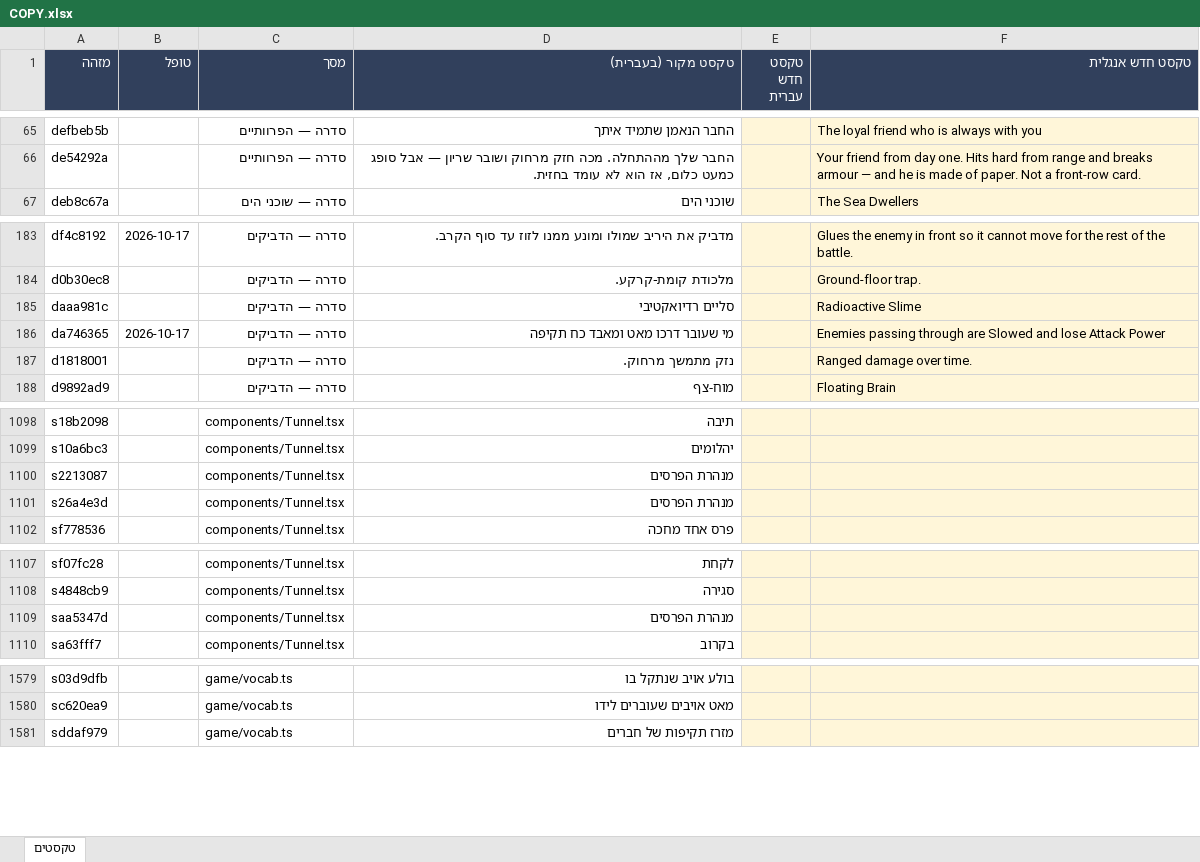
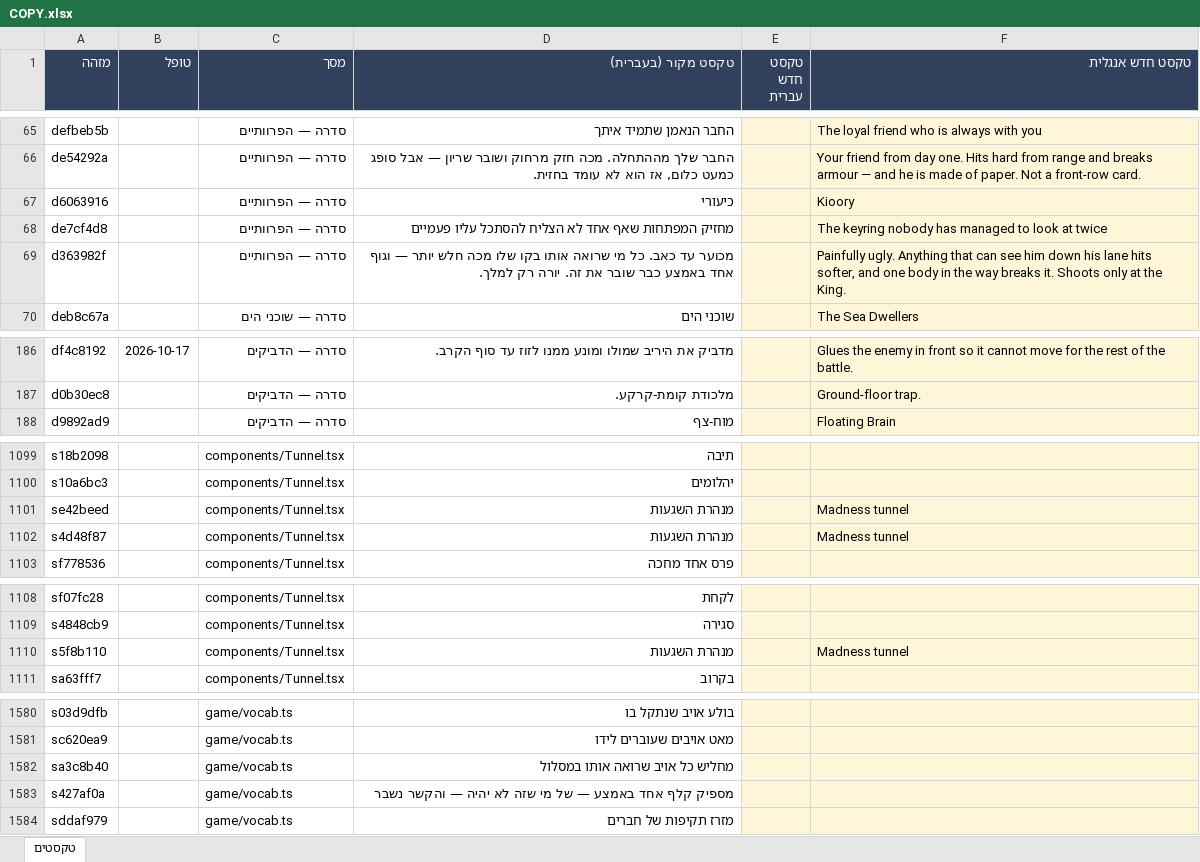
Before and after one commit to UncleOr/amanda, an Excel workbook: docs/COPY.xlsx, sheet טקסטים, drawn as a sheet; only a part is shown, gaps mark what is left out; values as stored, in another font and other column widths than the file's, no borders; removed rows and columns are numbered as before the commit, all else as after; the diff covers the shown part only; the diff names each change by its address in the sheet, - before the commit and + after, or states it on an @@ line.

```diff
--- a/docs/COPY.xlsx (sheet טקסטים)
+++ b/docs/COPY.xlsx (sheet טקסטים)
+row 67: d6063916 |  | סדרה — הפרוותיים | כיעורי |  | Kioory
+row 68: de7cf4d8 |  | סדרה — הפרוותיים | מחזיק המפתחות שאף אחד לא הצליח להסתכל עליו פעמיים |  | The keyring nobody has managed to look at twice
+row 69: d363982f |  | סדרה — הפרוותיים | מכוער עד כאב. כל מי שרואה אותו בקו שלו מכה חלש יותר — וגוף אחד באמצע כבר שובר את זה. יורה רק למלך. |  | Painfully ugly. Anything that can see him down his lane hits softer, and one body in the way breaks it. Shoots only at the King.
-row 185: daaa981c |  | סדרה — הדביקים | סליים רדיואקטיבי |  | Radioactive Slime
-row 186: da746365 | 2026-10-17 | סדרה — הדביקים | מי שעובר דרכו מאט ומאבד כח תקיפה |  | Enemies passing through are Slowed and lose Attack Power
-row 187: d1818001 |  | סדרה — הדביקים | נזק מתמשך מרחוק. |  | Ranged damage over time.
-row 1100: s2213087 |  | components/Tunnel.tsx | מנהרת הפרסים
-row 1101: s26a4e3d |  | components/Tunnel.tsx | מנהרת הפרסים
+row 1101: se42beed |  | components/Tunnel.tsx | מנהרת השגעות |  | Madness tunnel
+row 1102: s4d48f87 |  | components/Tunnel.tsx | מנהרת השגעות |  | Madness tunnel
-row 1109: saa5347d |  | components/Tunnel.tsx | מנהרת הפרסים
+row 1110: s5f8b110 |  | components/Tunnel.tsx | מנהרת השגעות |  | Madness tunnel
+row 1582: sa3c8b40 |  | game/vocab.ts | מחליש כל אויב שרואה אותו במסלול
+row 1583: s427af0a |  | game/vocab.ts | מספיק קלף אחד באמצע — של מי שזה לא יהיה — והקשר נשבר
```
Also changed, not shown: 1 added row elsewhere in this sheet, 6 other files.
